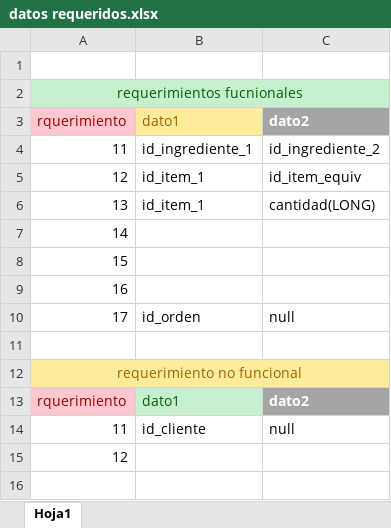
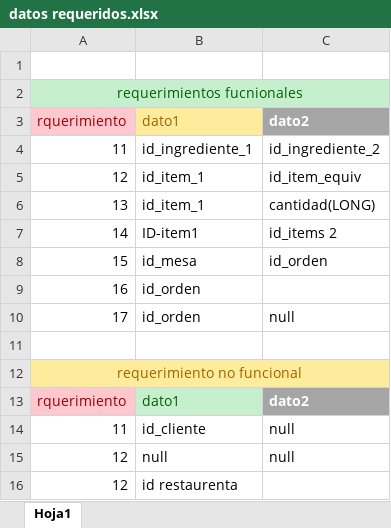
Before and after one commit to iaSalazar/RotondAndes, an Excel workbook: RotondAndes/docs/Iteracion 3/datos requeridos.xlsx, sheet Hoja1, drawn as a sheet; values as stored, in another font and other column widths than the file's, no borders; addresses are those after the commit; the diff names each change by its address in the sheet, - before the commit and + after, or states it on an @@ line.

```diff
--- a/RotondAndes/docs/Iteracion 3/datos requeridos.xlsx (sheet Hoja1)
+++ b/RotondAndes/docs/Iteracion 3/datos requeridos.xlsx (sheet Hoja1)
-B7: (empty)
+B7: ID-item1
-C7: (empty)
+C7: id_items 2
-B8: (empty)
+B8: id_mesa
-C8: (empty)
+C8: id_orden
-B9: (empty)
+B9: id_orden
+row 15: 12 | null | null
-B16: (empty)
+B16: id restaurenta
```
Also changed, not shown: 1 other file.
